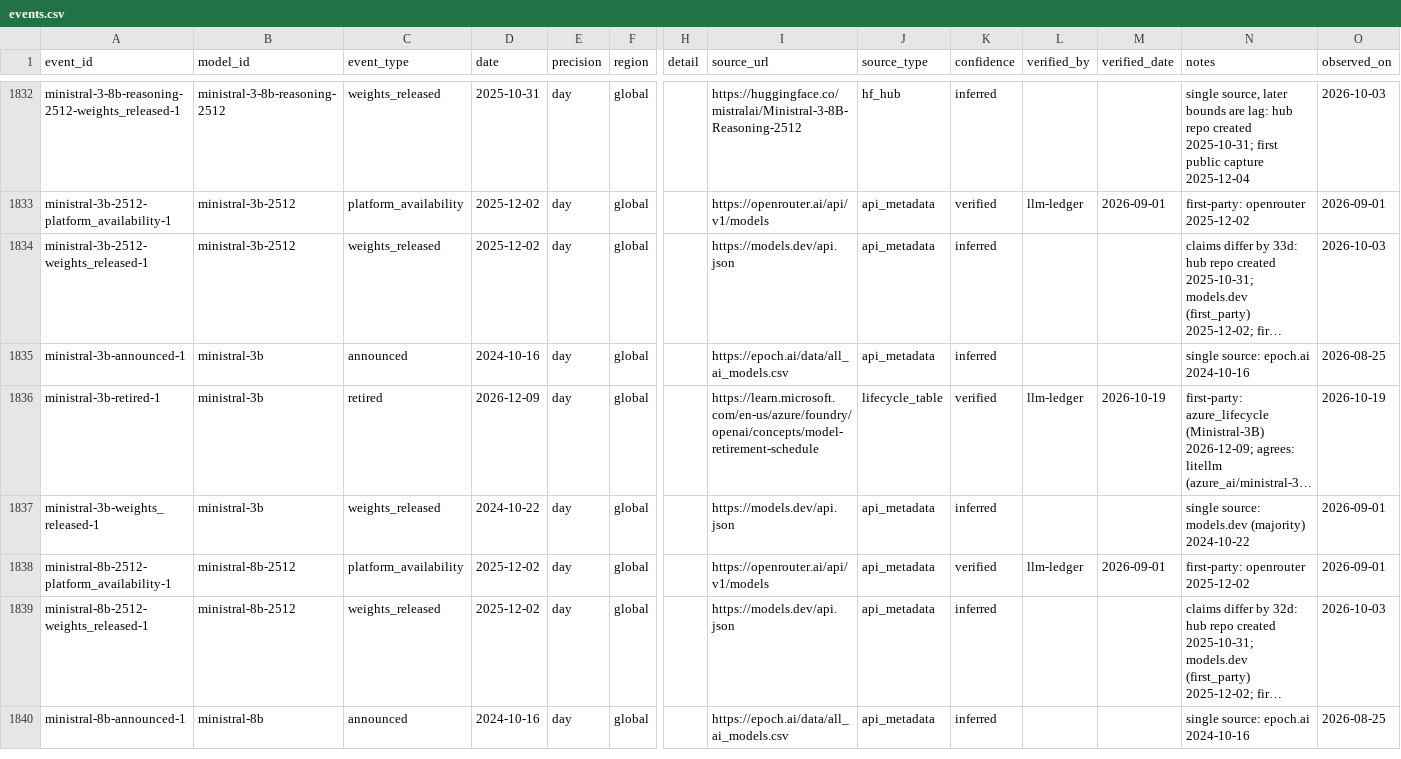
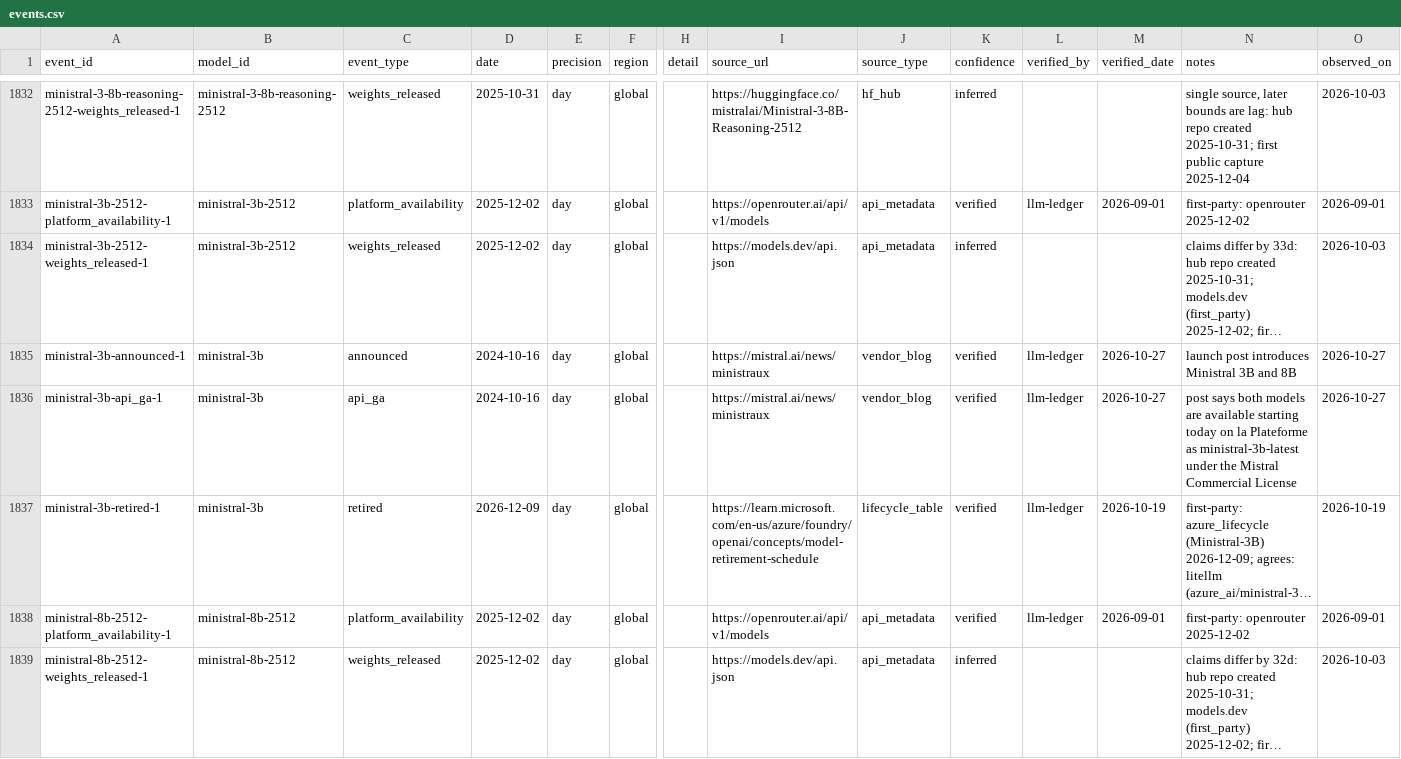
Before and after one commit to YasamanAnsari/llm-ledger, a CSV file: data/core/events.csv, drawn as a sheet; only a part is shown, gaps mark what is left out; the shorter side is filled out with more unchanged rows; long unchanged cells end in …; removed rows and columns are numbered as before the commit, all else as after; rows hold the shown columns only; the diff names each change by its address in the sheet, - before the commit and + after, or states it on an @@ line.

```diff
--- a/data/core/events.csv
+++ b/data/core/events.csv
-I1835 (source_url): https://epoch.ai/data/all_ai_models.csv
+I1835 (source_url): https://mistral.ai/news/ministraux
-J1835 (source_type): api_metadata
+J1835 (source_type): vendor_blog
-K1835 (confidence): inferred
+K1835 (confidence): verified
-L1835 (verified_by): (empty)
+L1835 (verified_by): llm-ledger
-M1835 (verified_date): (empty)
+M1835 (verified_date): 2026-10-27
-N1835 (notes): single source: epoch.ai 2024-10-16
+N1835 (notes): launch post introduces Ministral 3B and 8B
-O1835 (observed_on): 2026-08-25
+O1835 (observed_on): 2026-10-27
+row 1836: ministral-3b-api_ga-1 | ministral-3b | api_ga | 2024-10-16 | day | global |  | https://mistral.ai/news/ministraux | vendor_blog | verified | llm-ledger | 2026-10-27 | post says both models are available starting today on la Plateforme as ministral-3b-latest under the Mistral Commercial License | 2026-10-27
-row 1837: ministral-3b-weights_released-1 | ministral-3b | weights_released | 2024-10-22 | day | global |  | https://models.dev/api.json | api_metadata | inferred |  |  | single source: models.dev (majority) 2024-10-22 | 2026-09-01
```
Also changed, not shown: data/core/claims.csv, data/core/models.csv, 23 other files.
